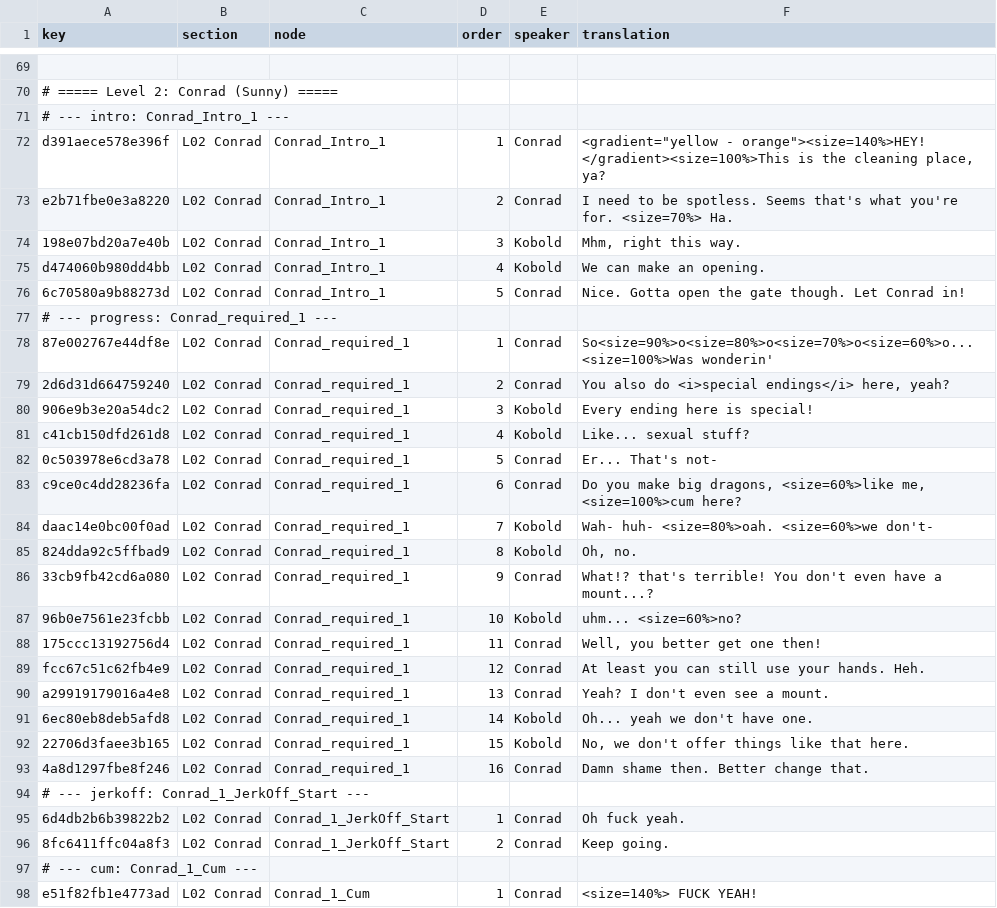
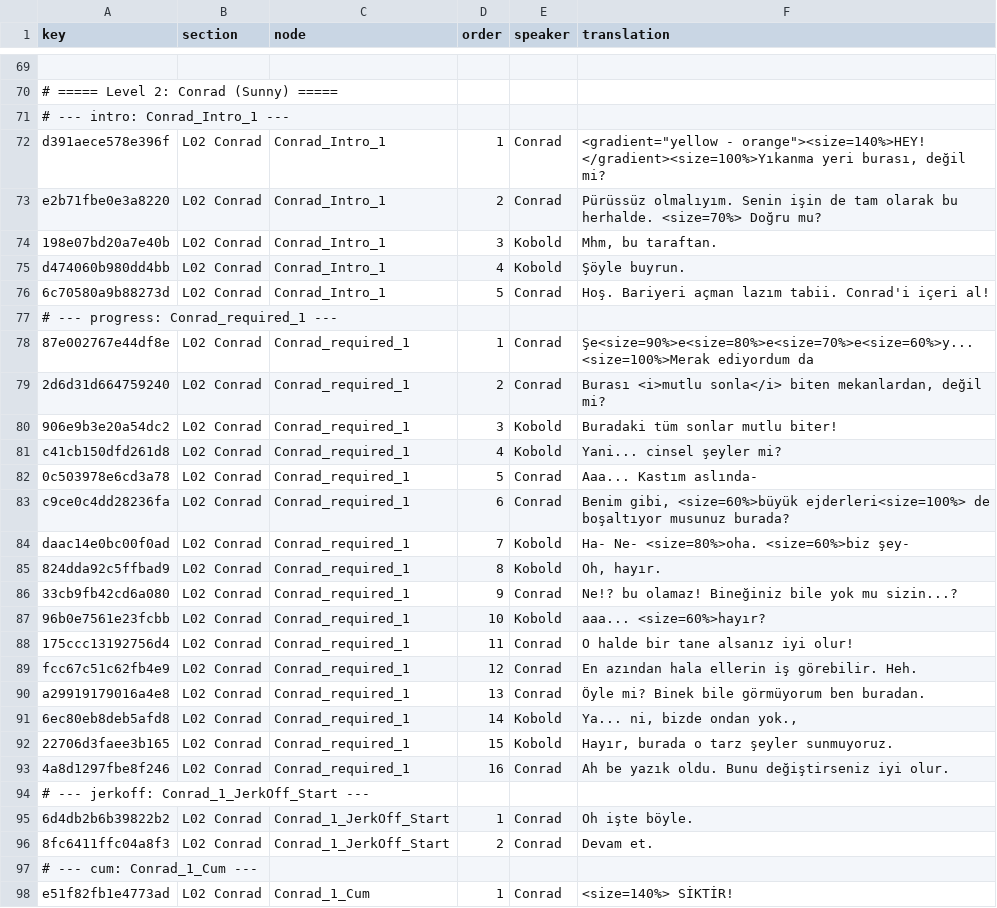
Before and after one commit to Darkbloodking00/dragnwash-localization-tr, a CSV file: Translations/tr/strings.csv, drawn as a sheet; only a part is shown, gaps mark what is left out; the diff covers the shown part only; the diff names each change by its address in the sheet, - before the commit and + after, or states it on an @@ line.

Commit message:
Up to Level 4 Localized

```diff
--- a/Translations/tr/strings.csv
+++ b/Translations/tr/strings.csv
-F72 (translation): …- orange"><size=140%>HEY! </gradient><size=100%>This is the cleaning place, ya?
+F72 (translation): …- orange"><size=140%>HEY! </gradient><size=100%>Yıkanma yeri burası, değil mi?
-F73 (translation): I need to be spotless. Seems that's what you're for. <size=70%> Ha.
+F73 (translation): Pürüssüz olmalıyım. Senin işin de tam olarak bu herhalde. <size=70%> Doğru mu?
-F74 (translation): Mhm, right this way.
+F74 (translation): Mhm, bu taraftan.
-F75 (translation): We can make an opening.
+F75 (translation): Şöyle buyrun.
-F76 (translation): Nice. Gotta open the gate though. Let Conrad in!
+F76 (translation): Hoş. Bariyeri açman lazım tabii. Conrad'i içeri al!
-F78 (translation): So<size=90%>o<size=80%>o<size=70%>o<size=60%>o... <size=100%>Was wonderin'
+F78 (translation): Şe<size=90%>e<size=80%>e<size=70%>e<size=60%>y... <size=100%>Merak ediyordum da
-F79 (translation): You also do <i>special endings</i> here, yeah?
+F79 (translation): Burası <i>mutlu sonla</i> biten mekanlardan, değil mi?
-F80 (translation): Every ending here is special!
+F80 (translation): Buradaki tüm sonlar mutlu biter!
-F81 (translation): Like... sexual stuff?
+F81 (translation): Yani... cinsel şeyler mi?
-F82 (translation): Er... That's not-
+F82 (translation): Aaa... Kastım aslında-
-F83 (translation): Do you make big dragons, <size=60%>like me, <size=100%>cum here?
+F83 (translation): Benim gibi, <size=60%>büyük ejderleri<size=100%> de boşaltıyor musunuz burada?
-F84 (translation): Wah- huh- <size=80%>oah. <size=60%>we don't-
+F84 (translation): Ha- Ne- <size=80%>oha. <size=60%>biz şey-
-F85 (translation): Oh, no.
+F85 (translation): Oh, hayır.
-F86 (translation): What!? that's terrible! You don't even have a mount...?
+F86 (translation): Ne!? bu olamaz! Bineğiniz bile yok mu sizin...?
-F87 (translation): uhm... <size=60%>no?
+F87 (translation): aaa... <size=60%>hayır?
-F88 (translation): Well, you better get one then!
+F88 (translation): O halde bir tane alsanız iyi olur!
-F89 (translation): At least you can still use your hands. Heh.
+F89 (translation): En azından hala ellerin iş görebilir. Heh.
-F90 (translation): Yeah? I don't even see a mount.
+F90 (translation): Öyle mi? Binek bile görmüyorum ben buradan.
-F91 (translation): Oh... yeah we don't have one.
+F91 (translation): Ya... ni, bizde ondan yok.,
-F92 (translation): No, we don't offer things like that here.
+F92 (translation): Hayır, burada o tarz şeyler sunmuyoruz.
-F93 (translation): Damn shame then. Better change that.
+F93 (translation): Ah be yazık oldu. Bunu değiştirseniz iyi olur.
-F95 (translation): Oh fuck yeah.
+F95 (translation): Oh işte böyle.
-F96 (translation): Keep going.
+F96 (translation): Devam et.
-F98 (translation): <size=140%> FUCK YEAH!
+F98 (translation): <size=140%> SİKTİR!
```
Also changed, not shown: 49 edited cells elsewhere in this file.
